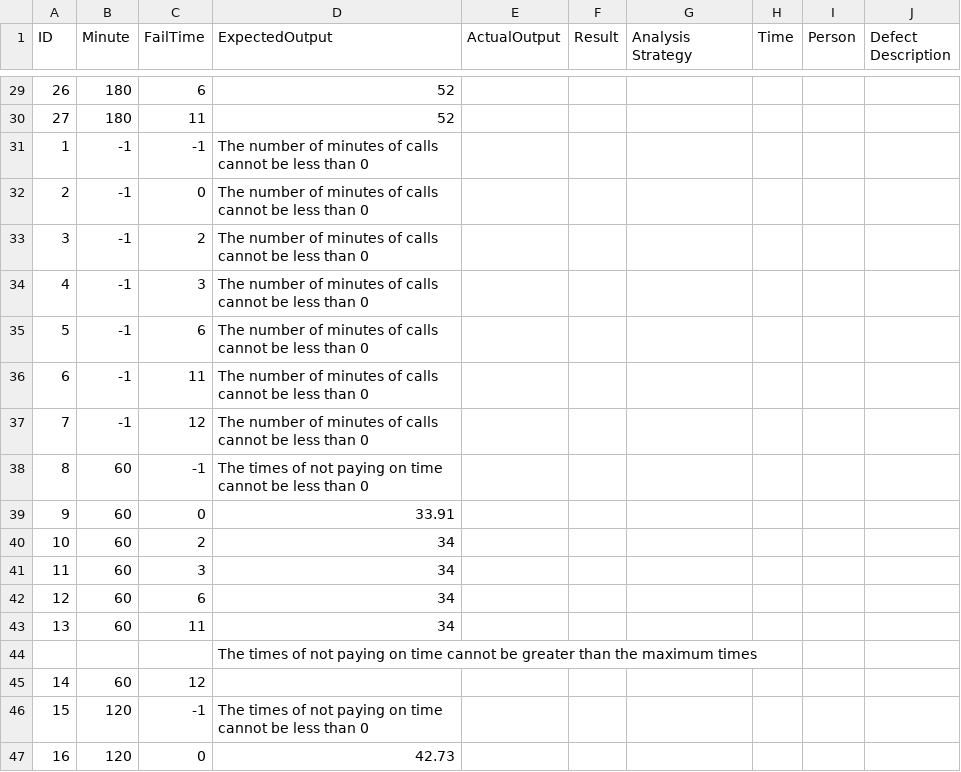
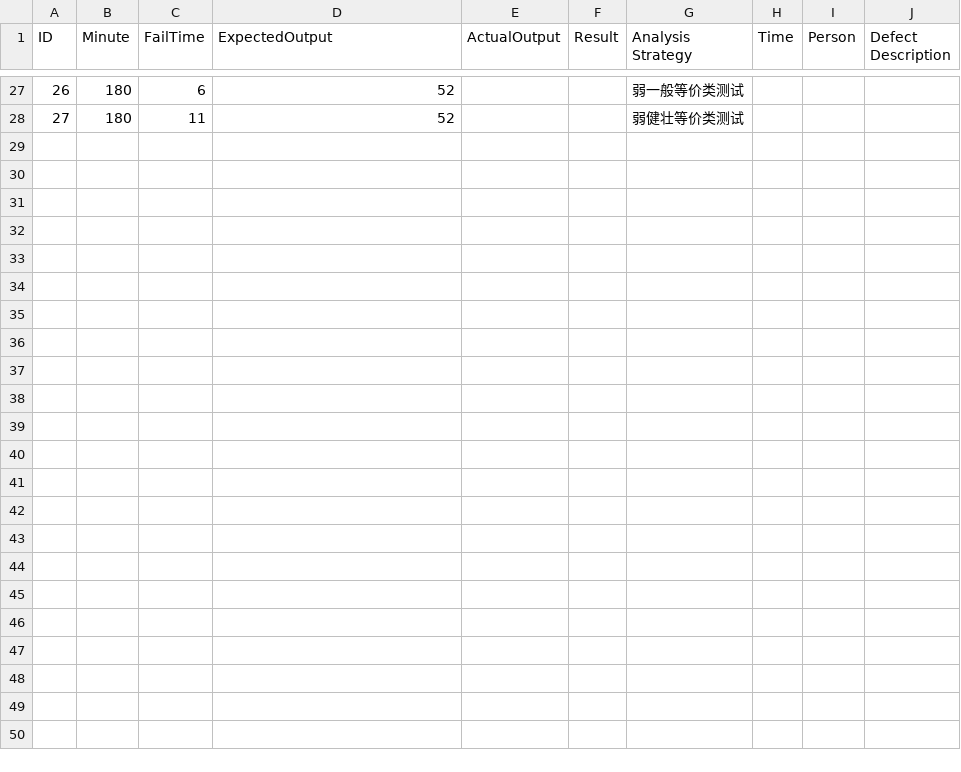
Before and after one commit to BoringMarsh/software-testing, a CSV file: SoftwareTesting-Backend/test case/telephone_equivalent.csv, drawn as a sheet; only a part is shown, gaps mark what is left out; the diff covers the shown part only.

```diff
--- a/SoftwareTesting-Backend/test case/telephone_equivalent.csv
+++ b/SoftwareTesting-Backend/test case/telephone_equivalent.csv
@@ -29,19 +27,2 @@ ID,Minute,FailTime,ExpectedOutput,ActualOutput,Result,Analysis Strategy,Time,Per
-26,180,6,52
-27,180,11,52
-1,-1,-1,The number of minutes of calls cannot be less than 0
-2,-1,0,The number of minutes of calls cannot be less than 0
-3,-1,2,The number of minutes of calls cannot be less than 0
-4,-1,3,The number of minutes of calls cannot be less than 0
-5,-1,6,The number of minutes of calls cannot be less than 0
-6,-1,11,The number of minutes of calls cannot be less than 0
-7,-1,12,The number of minutes of calls cannot be less than 0
-8,60,-1,The times of not paying on time cannot be less than 0
-9,60,0,33.91
-10,60,2,34
-11,60,3,34
-12,60,6,34
-13,60,11,34
-,,,The times of not paying on time cannot be greater than the maximum times
-14,60,12,
-15,120,-1,The times of not paying on time cannot be less than 0
-16,120,0,42.73
+26,180,6,52,,,弱一般等价类测试,,,
+27,180,11,52,,,弱健壮等价类测试,,,
```
Also changed, not shown: 14 removed rows and 27 edited cells elsewhere in this file.
